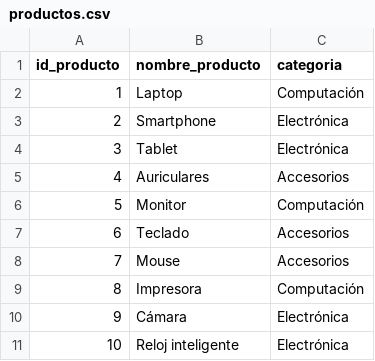
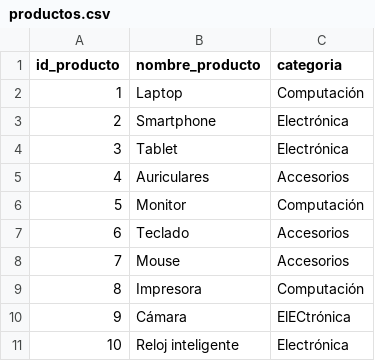
Before and after one commit to harcalow/RetotecnicoVentas, a CSV file: Archivos/productos.csv, drawn as a sheet.

```diff
--- a/Archivos/productos.csv
+++ b/Archivos/productos.csv
@@ -9,3 +9,3 @@ id_producto,nombre_producto,categoria
 8,Impresora,Computación
-9,Cámara,Electrónica
+9,Cámara,ElECtrónica
 10,Reloj inteligente,Electrónica
```
Also changed, not shown: Archivos/ventas.csv, 2 other files.
